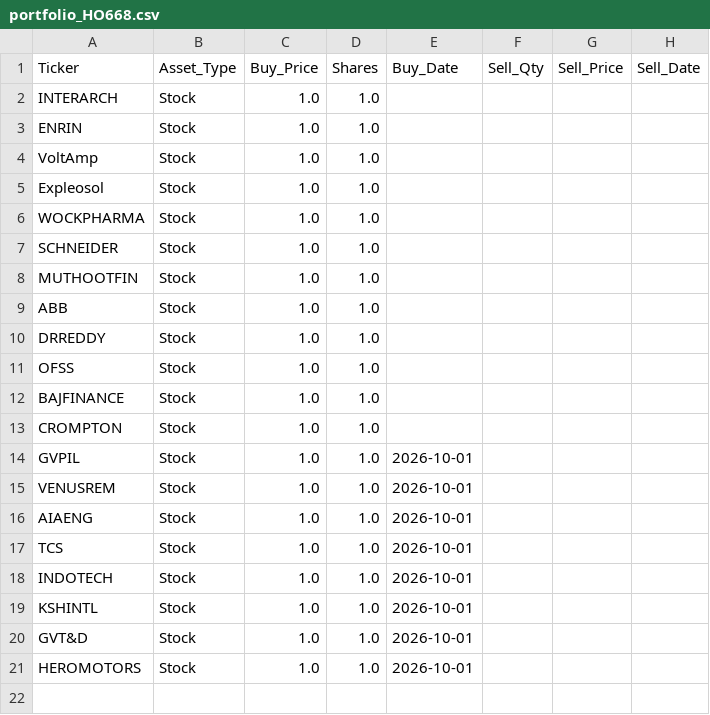
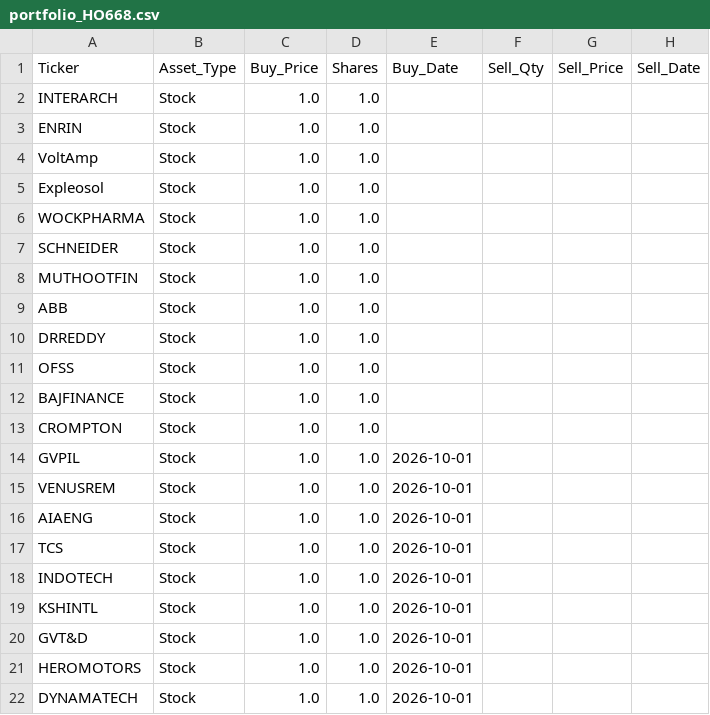
Before and after one commit to devshah24m/StockDashboard, a CSV file: portfolio_HO668.csv, drawn as a sheet.

Commit message:
Auto-save: portfolio

```diff
--- a/portfolio_HO668.csv
+++ b/portfolio_HO668.csv
@@ -21 +21,2 @@ GVT&D,Stock,1.0,1.0,2026-10-01,,,
 HEROMOTORS,Stock,1.0,1.0,2026-10-01,,,
+DYNAMATECH,Stock,1.0,1.0,2026-10-01,,,
```
